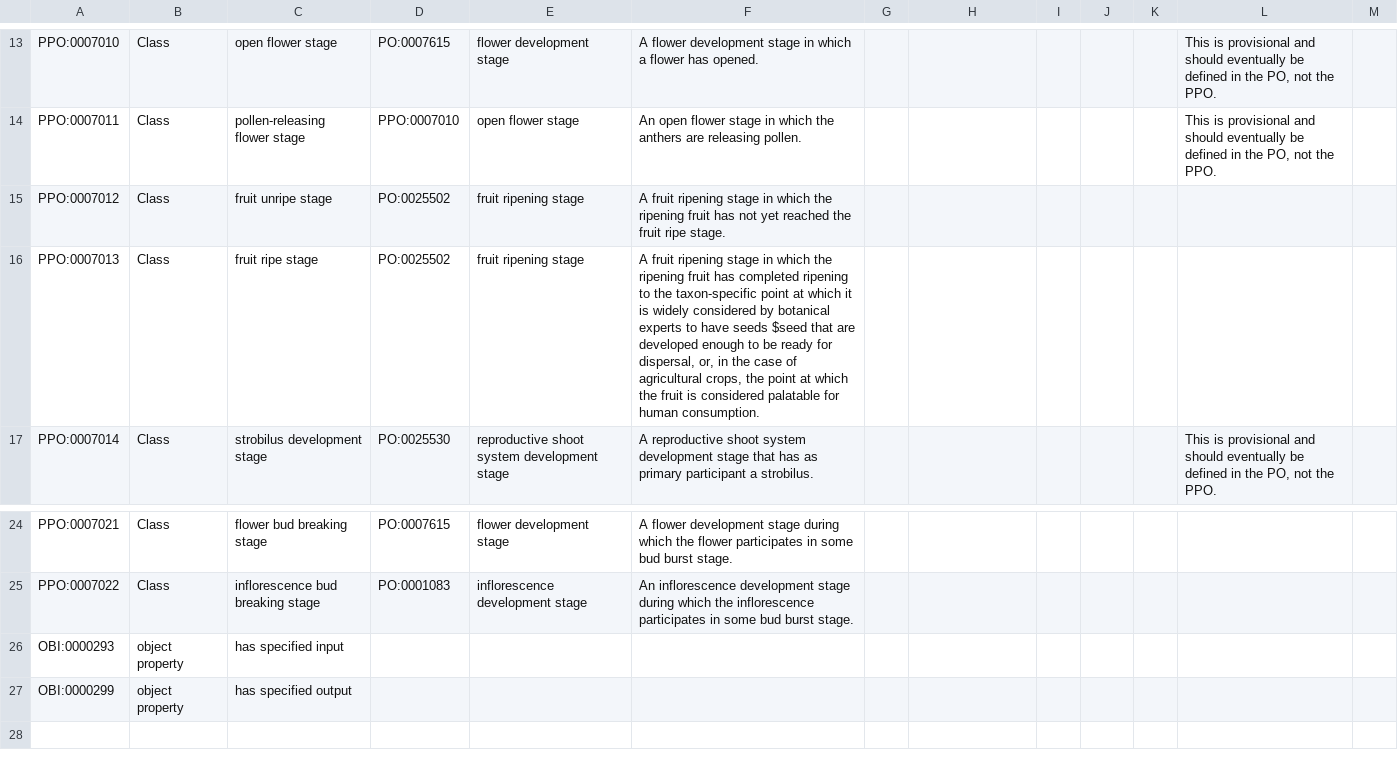
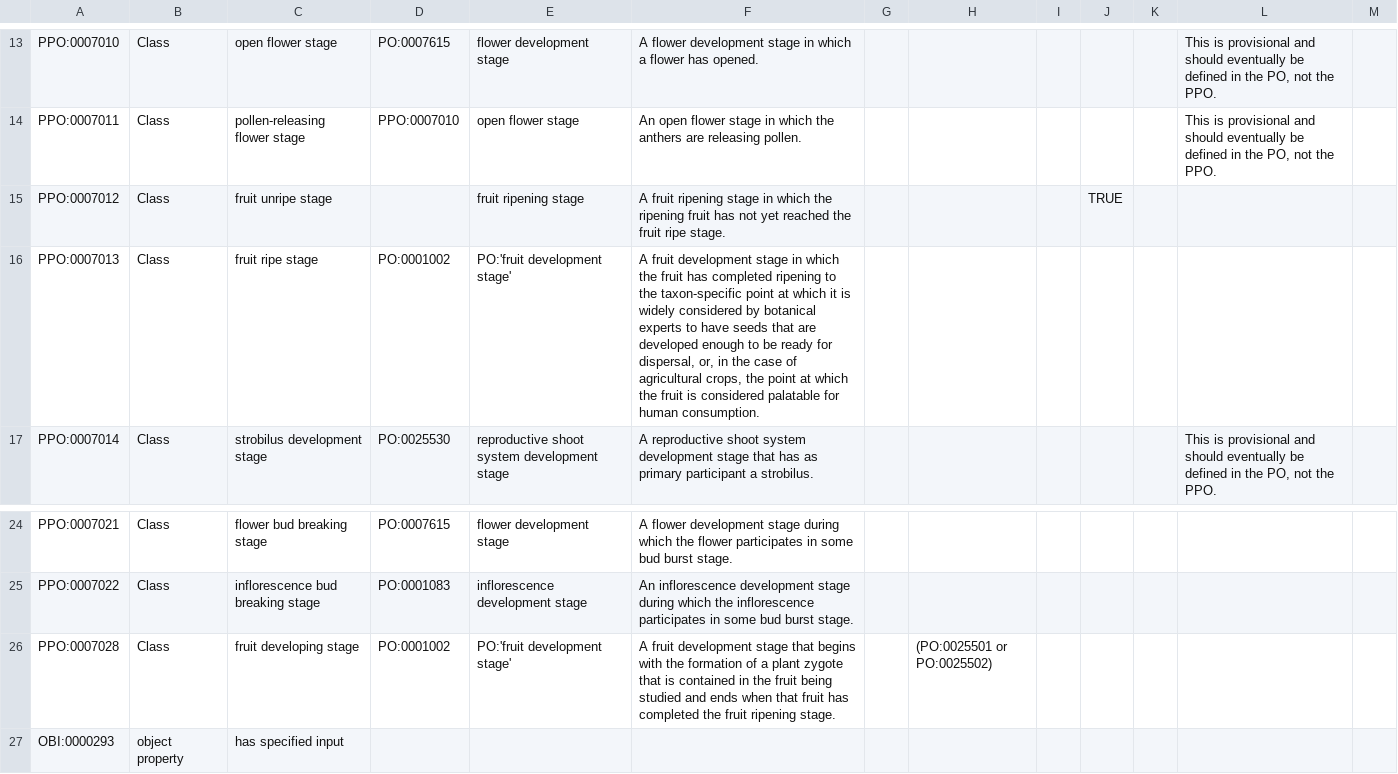
Before and after one commit to PlantPhenoOntology/ppo, a TSV file: src/templates/PPO_supporting_classes.tsv, drawn as a sheet; only a part is shown, gaps mark what is left out; the shorter side is filled out with more unchanged rows.

```diff
--- a/src/templates/PPO_supporting_classes.tsv
+++ b/src/templates/PPO_supporting_classes.tsv
@@ -14,4 +14,4 @@ PPO:0007010	Class	open flower stage	PO:0007615	flower development stage	A flower
 PPO:0007011	Class	pollen-releasing flower stage	PPO:0007010	open flower stage	An open flower stage in which the anthers are releasing pollen.						"This is provisional and should eventually be defined in the PO, not the PPO."	
-PPO:0007012	Class	fruit unripe stage	PO:0025502	fruit ripening stage	A fruit ripening stage in which the ripening fruit has not yet reached the fruit ripe stage.							
-PPO:0007013	Class	fruit ripe stage	PO:0025502	fruit ripening stage	"A fruit ripening stage in which the ripening fruit has completed ripening to the taxon-specific point at which it is widely considered by botanical experts to have seeds $seed that are developed enough to be ready for dispersal, or, in the case of agricultural crops, the point at which the fruit is considered palatable for human consumption."							
+PPO:0007012	Class	fruit unripe stage		fruit ripening stage	A fruit ripening stage in which the ripening fruit has not yet reached the fruit ripe stage.				TRUE			
+PPO:0007013	Class	fruit ripe stage	PO:0001002	PO:'fruit development stage'	"A fruit development stage in which the fruit has completed ripening to the taxon-specific point at which it is widely considered by botanical experts to have seeds that are developed enough to be ready for dispersal, or, in the case of agricultural crops, the point at which the fruit is considered palatable for human consumption."							
 PPO:0007014	Class	strobilus development stage	PO:0025530	reproductive shoot system development stage	A reproductive shoot system development stage that has as primary participant a strobilus.						"This is provisional and should eventually be defined in the PO, not the PPO."	
@@ -25,2 +25,3 @@ PPO:0007021	Class	flower bud breaking stage	PO:0007615	flower development stage
 PPO:0007022	Class	inflorescence bud breaking stage	PO:0001083	inflorescence development stage	An inflorescence development stage during which the inflorescence participates in some bud burst stage.							
+PPO:0007028	Class	fruit developing stage	PO:0001002	PO:'fruit development stage'	A fruit development stage that begins with the formation of a plant zygote that is contained in the fruit being studied and ends when that fruit has completed the fruit ripening stage.		(PO:0025501 or PO:0025502)					
 OBI:0000293	object property	has specified input										
```
Also changed, not shown: src/templates/PPO_plant_structures.tsv, 3 other files.
